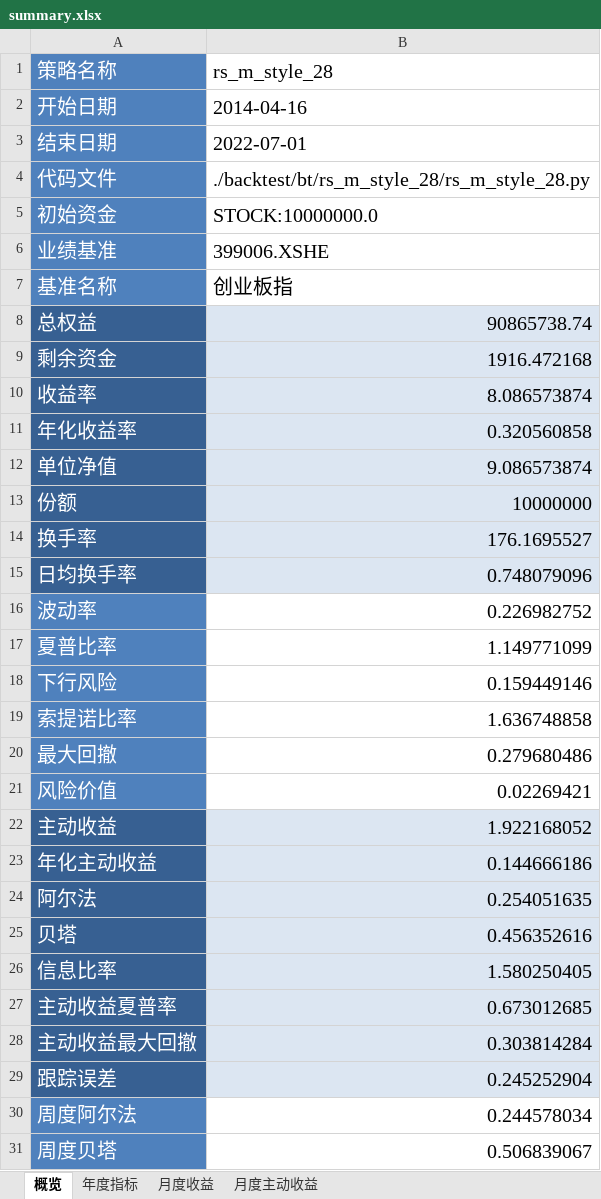
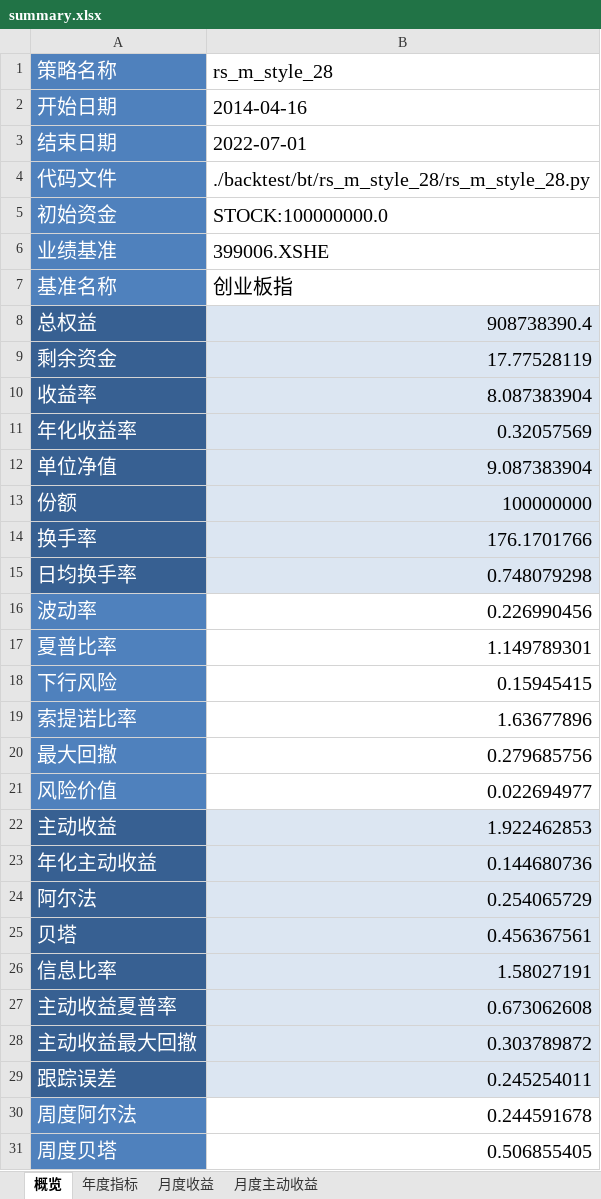
Before and after one commit to laye0619/backtest_rqalpha, an Excel workbook: backtest/bt_report/rs_m_style_28/single_run/summary.xlsx, sheet 概览, drawn as a sheet; only a part is shown; values as stored, in another font and other column widths than the file's, no borders; the diff covers the shown part only; the diff names each change by its address in the sheet, - before the commit and + after, or states it on an @@ line.

```diff
--- a/backtest/bt_report/rs_m_style_28/single_run/summary.xlsx (sheet 概览)
+++ b/backtest/bt_report/rs_m_style_28/single_run/summary.xlsx (sheet 概览)
-B5 (rs_m_style_28): STOCK:10000000.0
+B5 (rs_m_style_28): STOCK:100000000.0
-B8 (rs_m_style_28): 90865738.74
+B8 (rs_m_style_28): 908738390.4
-B9 (rs_m_style_28): 1916.472168
+B9 (rs_m_style_28): 17.77528119
-B10 (rs_m_style_28): 8.086573874
+B10 (rs_m_style_28): 8.087383904
-B11 (rs_m_style_28): 0.320560858
+B11 (rs_m_style_28): 0.32057569
-B12 (rs_m_style_28): 9.086573874
+B12 (rs_m_style_28): 9.087383904
-B13 (rs_m_style_28): 10000000
+B13 (rs_m_style_28): 100000000
-B14 (rs_m_style_28): 176.1695527
+B14 (rs_m_style_28): 176.1701766
-B15 (rs_m_style_28): 0.748079096
+B15 (rs_m_style_28): 0.748079298
-B16 (rs_m_style_28): 0.226982752
+B16 (rs_m_style_28): 0.226990456
-B17 (rs_m_style_28): 1.149771099
+B17 (rs_m_style_28): 1.149789301
-B18 (rs_m_style_28): 0.159449146
+B18 (rs_m_style_28): 0.15945415
-B19 (rs_m_style_28): 1.636748858
+B19 (rs_m_style_28): 1.63677896
-B20 (rs_m_style_28): 0.279680486
+B20 (rs_m_style_28): 0.279685756
-B21 (rs_m_style_28): 0.02269421
+B21 (rs_m_style_28): 0.022694977
-B22 (rs_m_style_28): 1.922168052
+B22 (rs_m_style_28): 1.922462853
-B23 (rs_m_style_28): 0.144666186
+B23 (rs_m_style_28): 0.144680736
-B24 (rs_m_style_28): 0.254051635
+B24 (rs_m_style_28): 0.254065729
-B25 (rs_m_style_28): 0.456352616
+B25 (rs_m_style_28): 0.456367561
-B26 (rs_m_style_28): 1.580250405
+B26 (rs_m_style_28): 1.58027191
-B27 (rs_m_style_28): 0.673012685
+B27 (rs_m_style_28): 0.673062608
-B28 (rs_m_style_28): 0.303814284
+B28 (rs_m_style_28): 0.303789872
-B29 (rs_m_style_28): 0.245252904
+B29 (rs_m_style_28): 0.245254011
-B30 (rs_m_style_28): 0.244578034
+B30 (rs_m_style_28): 0.244591678
-B31 (rs_m_style_28): 0.506839067
+B31 (rs_m_style_28): 0.506855405
```
Also changed, not shown: 5 edited cells elsewhere in this sheet, sheet 月度收益, sheet 月度主动收益, sheet 年度指标, backtest/bt_report/bs_voq_rs_m_style_28/single_run/summary.xlsx, backtest/bt_report/rs_m_ind/single_run/summary.xlsx, 56 other files.
